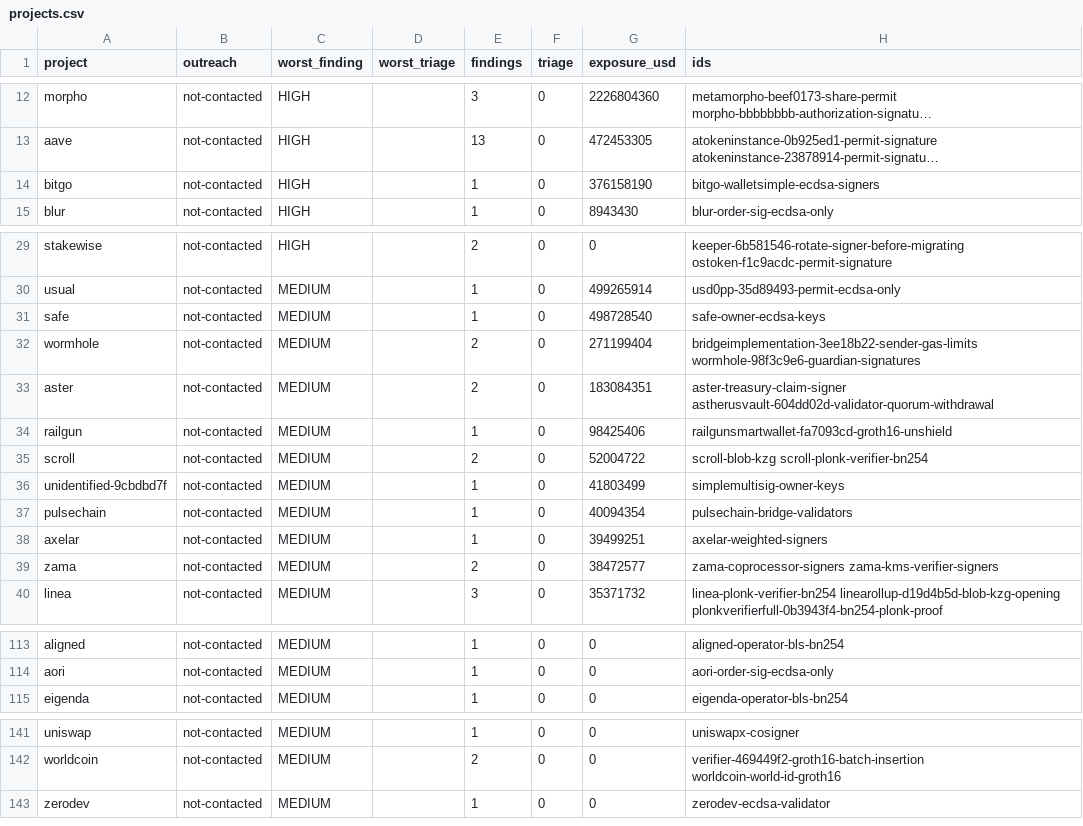
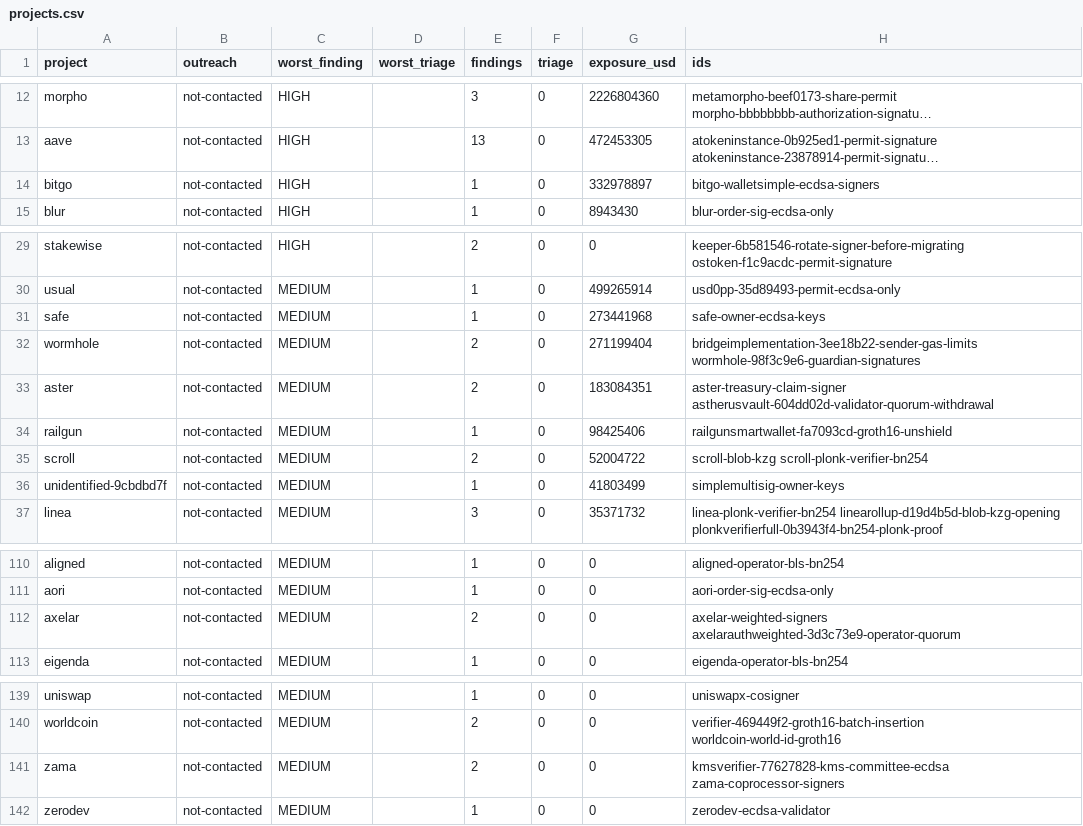
Before and after one commit to CPerezz/pq-chain-analysis, a CSV file: generated/projects.csv, drawn as a sheet; only a part is shown, gaps mark what is left out; long unchanged cells end in …; removed rows and columns are numbered as before the commit, all else as after; the diff names each change by its address in the sheet, - before the commit and + after, or states it on an @@ line.

Commit message:
findings: eleven more rows above LOW reviewed and filed (D-029)
- MEDIUM: six Safes (two of them linked: one holds an owner seat in the other), a third BitGo WalletSimple wallet, the PulseChain bridge validators, Axelar's weighted operators (no mint limit at the block; the old card assumed a cap), Zama's KMS verifier.
- INFORMATIONAL: a third wallet with fixed signers (migration notice).
- author agent, refuter agent, main reviewer on each; one Safe's action now also removes its allowance module's delegate (the refuter's objection).
- 14,483 findings, 4 in triage; build and --check pass.

```diff
--- a/generated/projects.csv
+++ b/generated/projects.csv
-G14 (exposure_usd): 376158190
+G14 (exposure_usd): 332978897
-G31 (exposure_usd): 498728540
+G31 (exposure_usd): 273441968
-row 37: pulsechain | not-contacted | MEDIUM |  | 1 | 0 | 40094354 | pulsechain-bridge-validators
-row 38: axelar | not-contacted | MEDIUM |  | 1 | 0 | 39499251 | axelar-weighted-signers
-row 39: zama | not-contacted | MEDIUM |  | 2 | 0 | 38472577 | zama-coprocessor-signers zama-kms-verifier-signers
+row 112: axelar | not-contacted | MEDIUM |  | 2 | 0 | 0 | axelar-weighted-signers axelarauthweighted-3d3c73e9-operator-quorum
+row 141: zama | not-contacted | MEDIUM |  | 2 | 0 | 0 | kmsverifier-77627828-kms-committee-ecdsa zama-coprocessor-signers
```
Also changed, not shown: generated/studies.csv, 25 other files.
